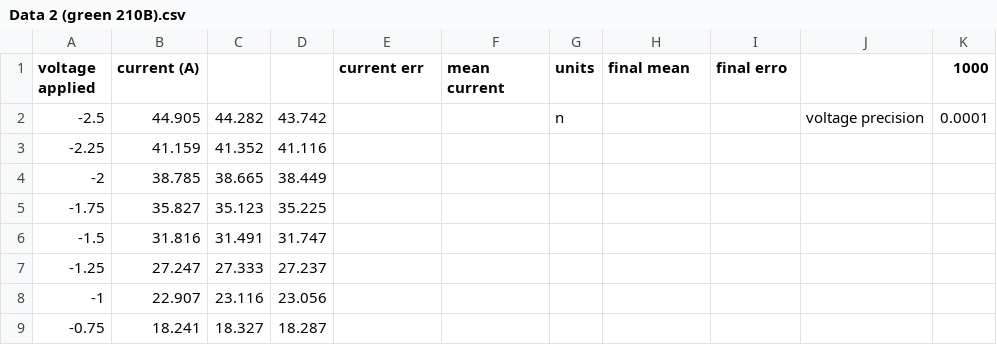
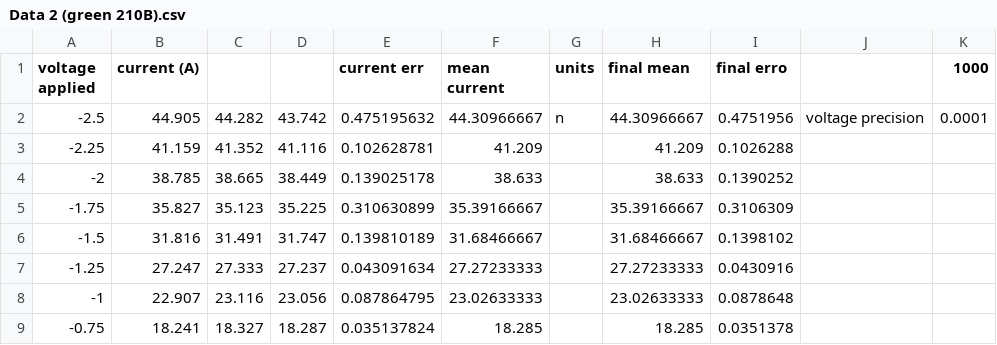
Before and after one commit to ParthVader19/Photoelectric-effect, a CSV file: Photoelectric effect/DATA/Ndense/Data 2 (green 210B).csv, drawn as a sheet; only a part is shown; the diff covers the shown part only.

```diff
--- a/Photoelectric effect/DATA/Ndense/Data 2 (green 210B).csv
+++ b/Photoelectric effect/DATA/Ndense/Data 2 (green 210B).csv
@@ -1,9 +1,9 @@
 voltage applied,current (A),,,current err,mean current,units,final mean,final erro,,1000
--2.5,44.905,44.282,43.742,,,n,,,voltage precision ,0.0001
--2.25,41.159,41.352,41.116,,,,,,,
--2,38.785,38.665,38.449,,,,,,,
--1.75,35.827,35.123,35.225,,,,,,,
--1.5,31.816,31.491,31.747,,,,,,,
--1.25,27.247,27.333,27.237,,,,,,,
--1,22.907,23.116,23.056,,,,,,,
--0.75,18.241,18.327,18.287,,,,,,,
+-2.5,44.905,44.282,43.742,0.475195632,44.30966667,n,44.30966667,0.4751956,voltage precision ,0.0001
+-2.25,41.159,41.352,41.116,0.102628781,41.209,,41.209,0.1026288,,
+-2,38.785,38.665,38.449,0.139025178,38.633,,38.633,0.1390252,,
+-1.75,35.827,35.123,35.225,0.310630899,35.39166667,,35.39166667,0.3106309,,
+-1.5,31.816,31.491,31.747,0.139810189,31.68466667,,31.68466667,0.1398102,,
+-1.25,27.247,27.333,27.237,0.043091634,27.27233333,,27.27233333,0.0430916,,
+-1,22.907,23.116,23.056,0.087864795,23.02633333,,23.02633333,0.0878648,,
+-0.75,18.241,18.327,18.287,0.035137824,18.285,,18.285,0.0351378,,
```
Also changed, not shown: 52 edited cells elsewhere in this file, Photoelectric effect/DATA/Ndense/Data 2 (green 203B).csv, Photoelectric effect/DATA/Ndense/Data 2 (green 204B).csv, 8 other files.
